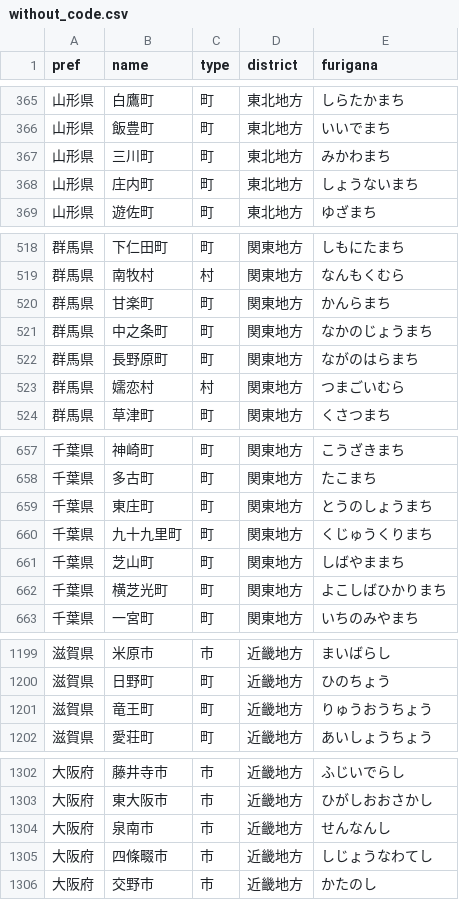
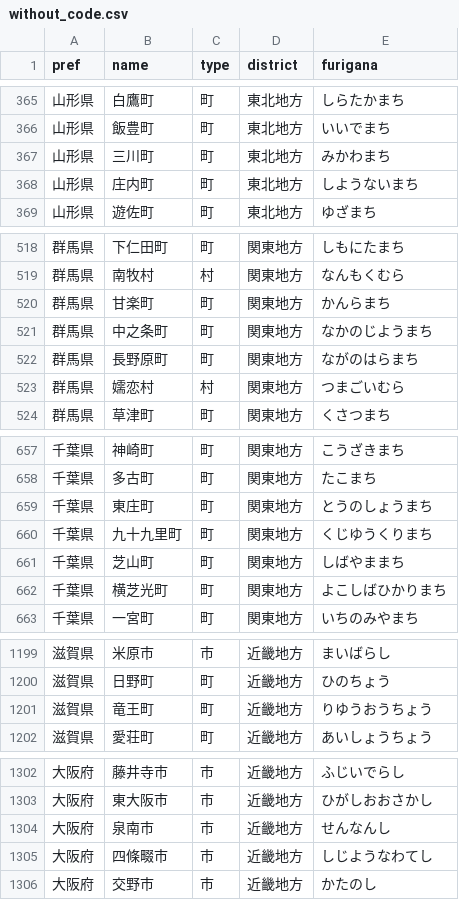
Before and after one commit to HeRoMo/japanese_local_governments, a CSV file: spec/test_data/without_code.csv, drawn as a sheet; only a part is shown, gaps mark what is left out; the diff covers the shown part only.

```diff
--- a/spec/test_data/without_code.csv
+++ b/spec/test_data/without_code.csv
@@ -367,3 +367,3 @@ pref,name,type,district,furigana
 山形県,三川町,町,東北地方,みかわまち
-山形県,庄内町,町,東北地方,しょうないまち
+山形県,庄内町,町,東北地方,しようないまち
 山形県,遊佐町,町,東北地方,ゆざまち
@@ -520,3 +520,3 @@ pref,name,type,district,furigana
 群馬県,甘楽町,町,関東地方,かんらまち
-群馬県,中之条町,町,関東地方,なかのじょうまち
+群馬県,中之条町,町,関東地方,なかのじようまち
 群馬県,長野原町,町,関東地方,ながのはらまち
@@ -659,3 +659,3 @@ pref,name,type,district,furigana
 千葉県,東庄町,町,関東地方,とうのしょうまち
-千葉県,九十九里町,町,関東地方,くじゅうくりまち
+千葉県,九十九里町,町,関東地方,くじゆうくりまち
 千葉県,芝山町,町,関東地方,しばやままち
@@ -1200,3 +1200,3 @@ pref,name,type,district,furigana
 滋賀県,日野町,町,近畿地方,ひのちょう
-滋賀県,竜王町,町,近畿地方,りゅうおうちょう
+滋賀県,竜王町,町,近畿地方,りゆうおうちょう
 滋賀県,愛荘町,町,近畿地方,あいしょうちょう
@@ -1304,3 +1304,3 @@ pref,name,type,district,furigana
 大阪府,泉南市,市,近畿地方,せんなんし
-大阪府,四條畷市,市,近畿地方,しじょうなわてし
+大阪府,四條畷市,市,近畿地方,しじようなわてし
 大阪府,交野市,市,近畿地方,かたのし
```
Also changed, not shown: 14 edited cells elsewhere in this file, data/japanese_local_governments.csv, spec/test_data/japanese_local_governments_sjis.csv, 6 other files.
